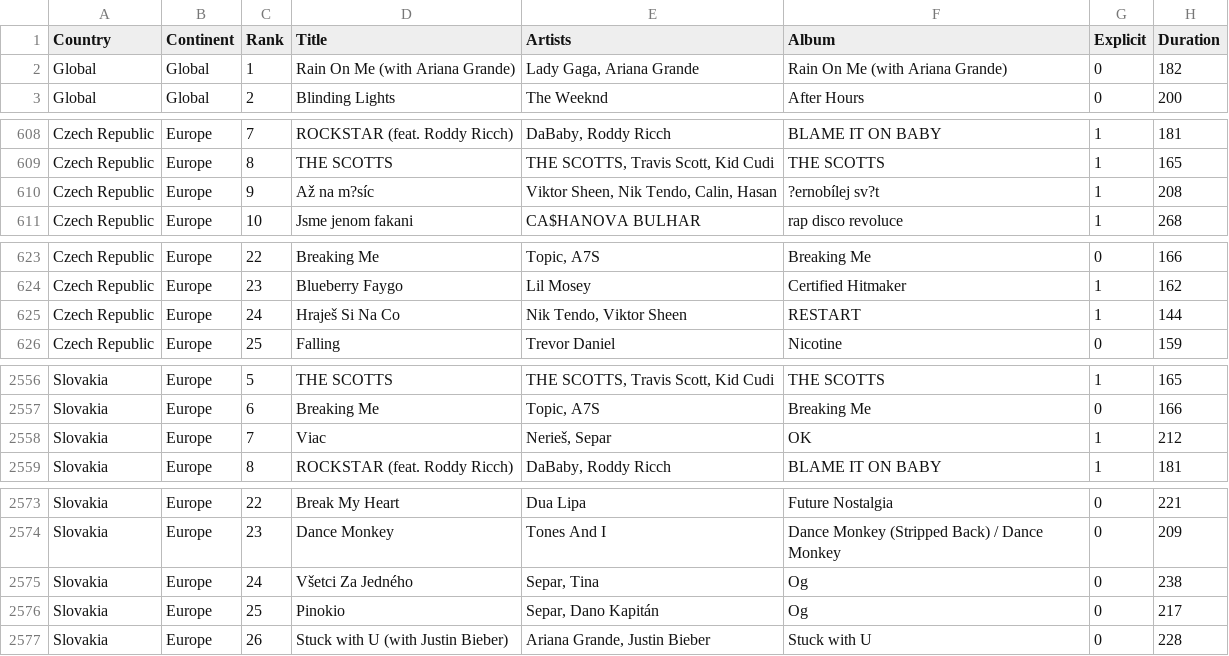
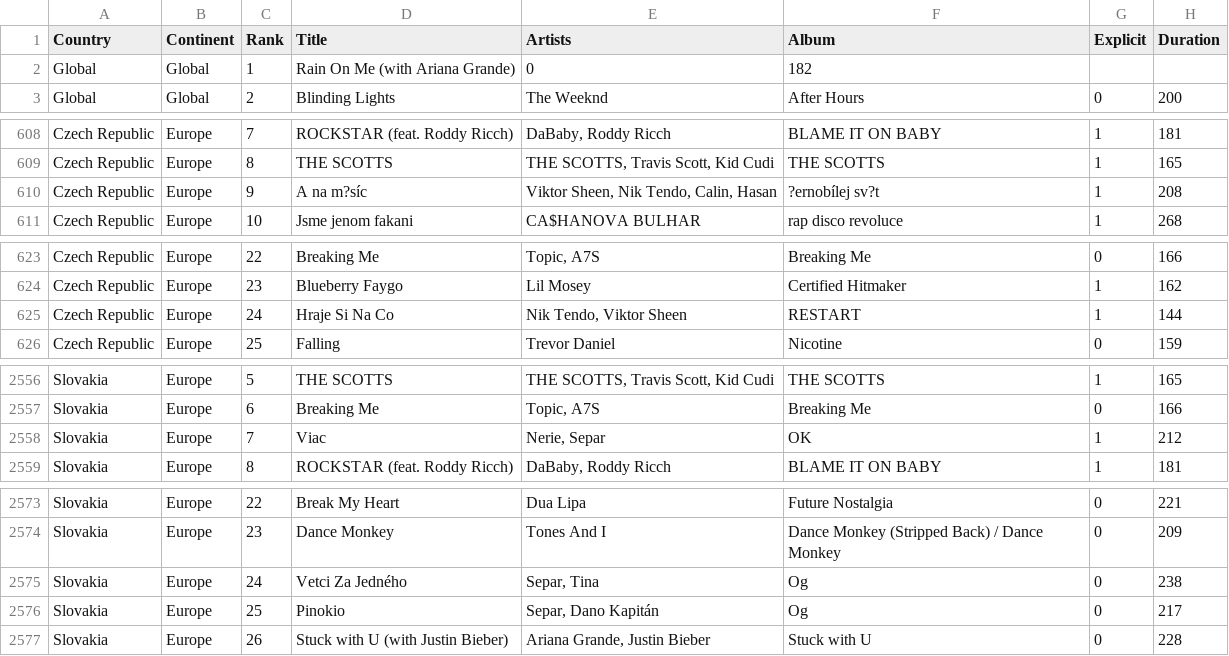
Before and after one commit to AlexVal03/hackupc2025, a CSV file: resultado_pruebita2.csv, drawn as a sheet; only a part is shown, gaps mark what is left out; the diff covers the shown part only; the diff names each change by its address in the sheet, - before the commit and + after, or states it on an @@ line.

Commit message:
Update resultado_pruebita2.csv

```diff
--- a/resultado_pruebita2.csv
+++ b/resultado_pruebita2.csv
-E2 (Artists): Lady Gaga, Ariana Grande
+E2 (Artists): 0
-F2 (Album): Rain On Me (with Ariana Grande)
+F2 (Album): 182
-G2 (Explicit): 0
+G2 (Explicit): (empty)
-H2 (Duration): 182
+H2 (Duration): (empty)
-D610 (Title): Až na m?síc
+D610 (Title): A na m?síc
-D625 (Title): Hraješ Si Na Co
+D625 (Title): Hraje Si Na Co
-E2558 (Artists): Nerieš, Separ
+E2558 (Artists): Nerie, Separ
-D2575 (Title): Všetci Za Jedného
+D2575 (Title): Vetci Za Jedného
```
Also changed, not shown: 4 edited cells elsewhere in this file.
